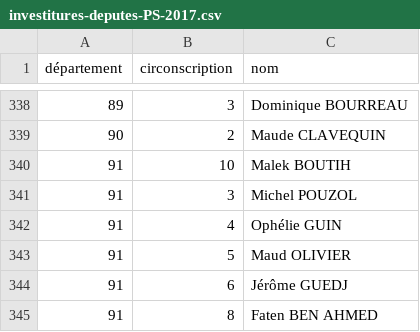
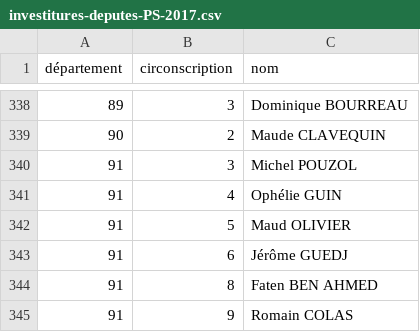
Before and after one commit to RouxRC/investitures-PS-2017, a CSV file: data/investitures-deputes-PS-2017.csv, drawn as a sheet; only a part is shown, gaps mark what is left out; the shorter side is filled out with more unchanged rows; the diff names each change by its address in the sheet, - before the commit and + after, or states it on an @@ line.

Commit message:
autoupdate

```diff
--- a/data/investitures-deputes-PS-2017.csv
+++ b/data/investitures-deputes-PS-2017.csv
-row 340: 91 | 10 | Malek BOUTIH
```
